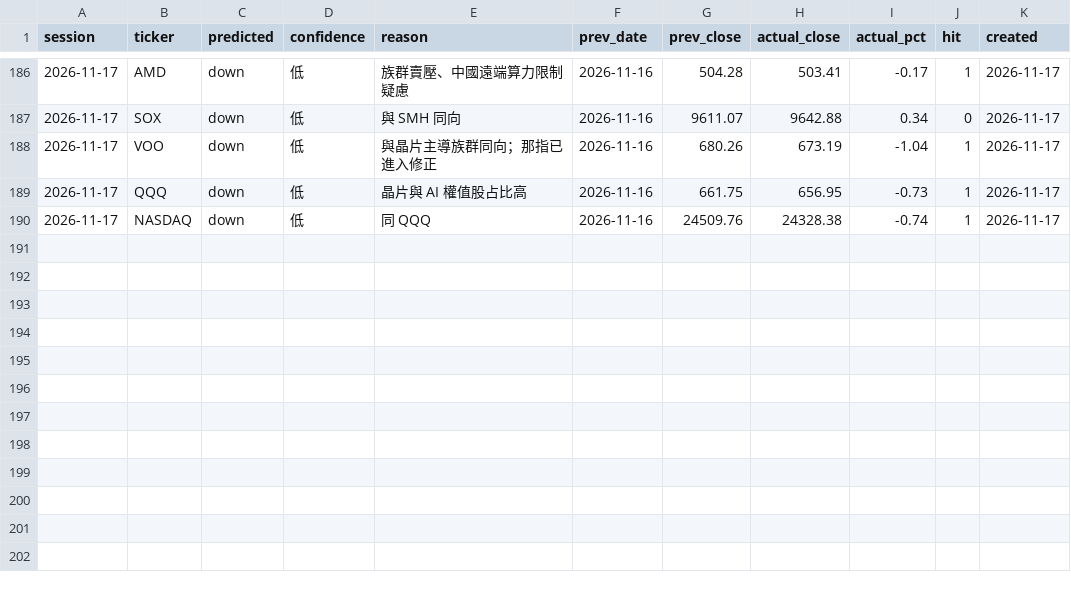
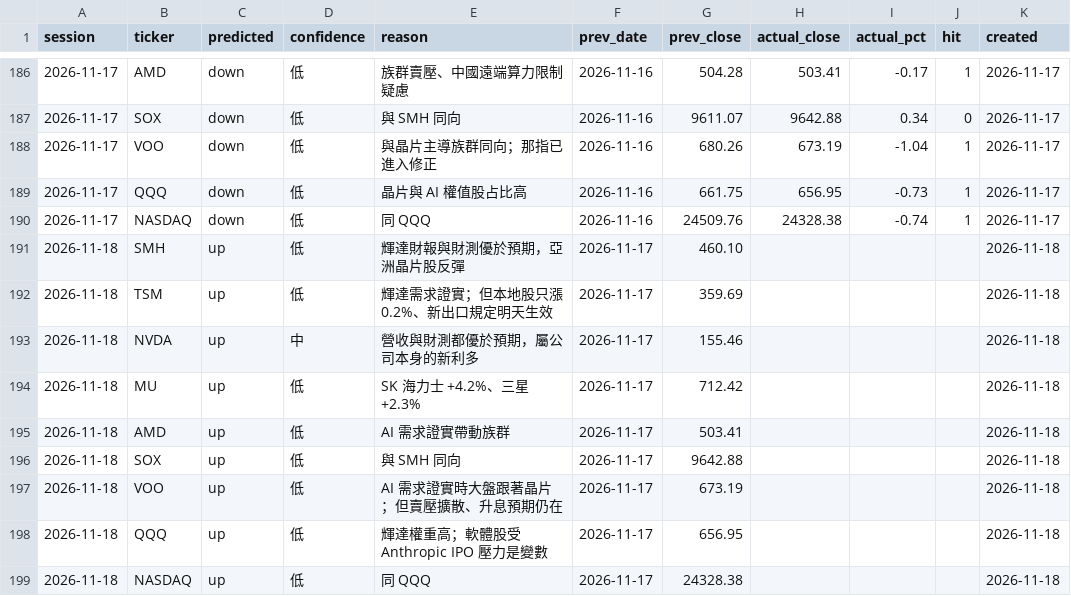
Before and after one commit to markwu831-prog/tw-stock-news, a CSV file: us/data/predictions_daily.csv, drawn as a sheet; only a part is shown, gaps mark what is left out; the diff names each change by its address in the sheet, - before the commit and + after, or states it on an @@ line.

```diff
--- a/us/data/predictions_daily.csv
+++ b/us/data/predictions_daily.csv
+row 191: 2026-11-18 | SMH | up | 低 | 輝達財報與財測優於預期，亞洲晶片股反彈 | 2026-11-17 | 460.10 |  |  |  | 2026-11-18
+row 192: 2026-11-18 | TSM | up | 低 | 輝達需求證實；但本地股只漲 0.2%、新出口規定明天生效 | 2026-11-17 | 359.69 |  |  |  | 2026-11-18
+row 193: 2026-11-18 | NVDA | up | 中 | 營收與財測都優於預期，屬公司本身的新利多 | 2026-11-17 | 155.46 |  |  |  | 2026-11-18
+row 194: 2026-11-18 | MU | up | 低 | SK 海力士 +4.2%、三星 +2.3% | 2026-11-17 | 712.42 |  |  |  | 2026-11-18
+row 195: 2026-11-18 | AMD | up | 低 | AI 需求證實帶動族群 | 2026-11-17 | 503.41 |  |  |  | 2026-11-18
+row 196: 2026-11-18 | SOX | up | 低 | 與 SMH 同向 | 2026-11-17 | 9642.88 |  |  |  | 2026-11-18
+row 197: 2026-11-18 | VOO | up | 低 | AI 需求證實時大盤跟著晶片；但賣壓擴散、升息預期仍在 | 2026-11-17 | 673.19 |  |  |  | 2026-11-18
+row 198: 2026-11-18 | QQQ | up | 低 | 輝達權重高；軟體股受 Anthropic IPO 壓力是變數 | 2026-11-17 | 656.95 |  |  |  | 2026-11-18
+row 199: 2026-11-18 | NASDAQ | up | 低 | 同 QQQ | 2026-11-17 | 24328.38 |  |  |  | 2026-11-18
```
Also changed, not shown: us/data/news_log.csv, 1 other file.
